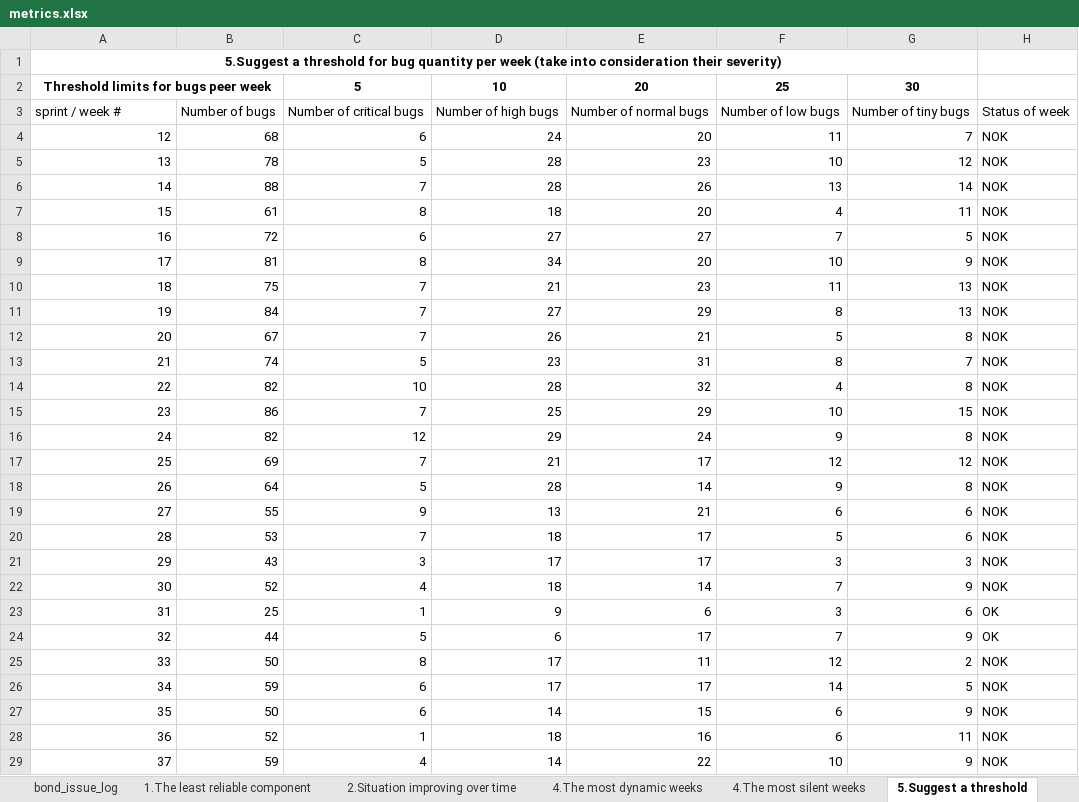
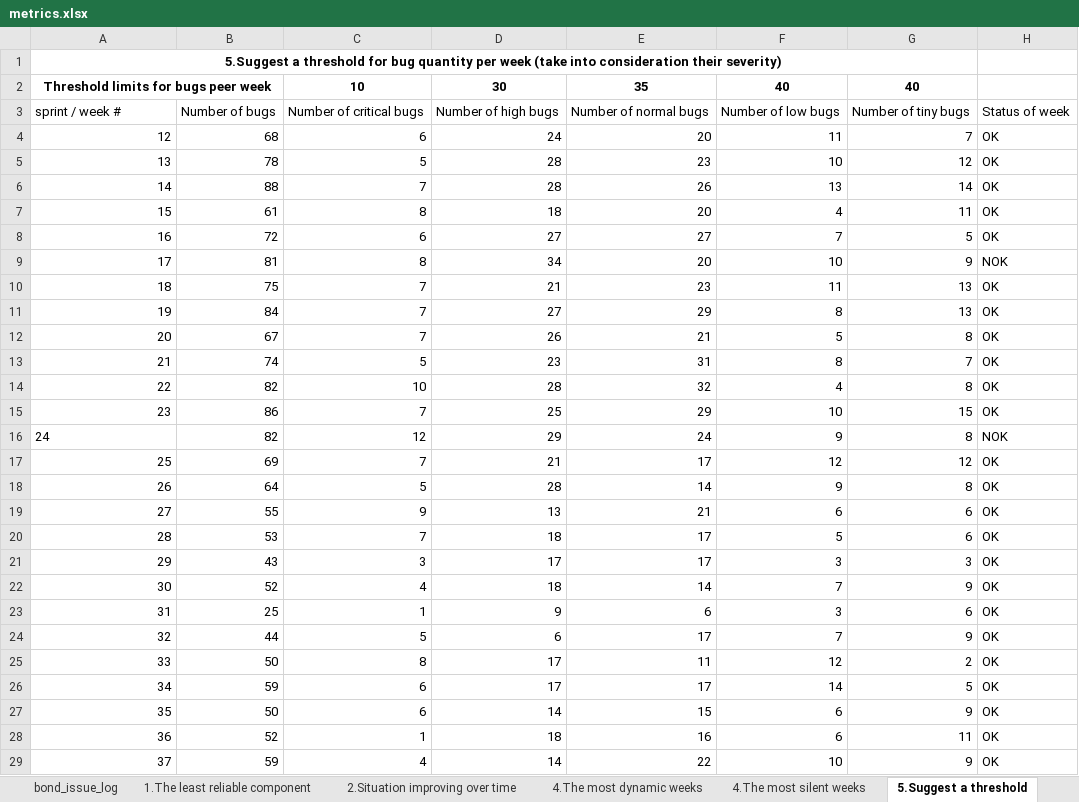
Before and after one commit to anastaviki/Data-Quality-Engineering-Mentoring-Program-Intermediate-Level-9, an Excel workbook: Test Management/metrics.xlsx, sheet 5.Suggest a threshold, drawn as a sheet; only a part is shown; values as stored, in another font and other column widths than the file's, no borders; conditional formats not drawn; the diff covers the shown part only; the diff names each change by its address in the sheet, - before the commit and + after, or states it on an @@ line.

```diff
--- a/Test Management/metrics.xlsx (sheet 5.Suggest a threshold)
+++ b/Test Management/metrics.xlsx (sheet 5.Suggest a threshold)
-C2: 5
+C2: 10
-D2: 10
+D2: 30
-E2: 20
+E2: 35
-F2: 25
+F2: 40
-G2: 30
+G2: 40
-H4:H8: NOK
+H4:H8: OK
-H10:H15: NOK
+H10:H15: OK
-A16 alignment: right
+A16 alignment: left
-H17:H22: NOK
+H17:H22: OK
-H25:H29: NOK
+H25:H29: OK
```
Also changed, not shown: 1 edited cell elsewhere in this sheet, Test Management/risk matrix.xlsx, 1 other file.
